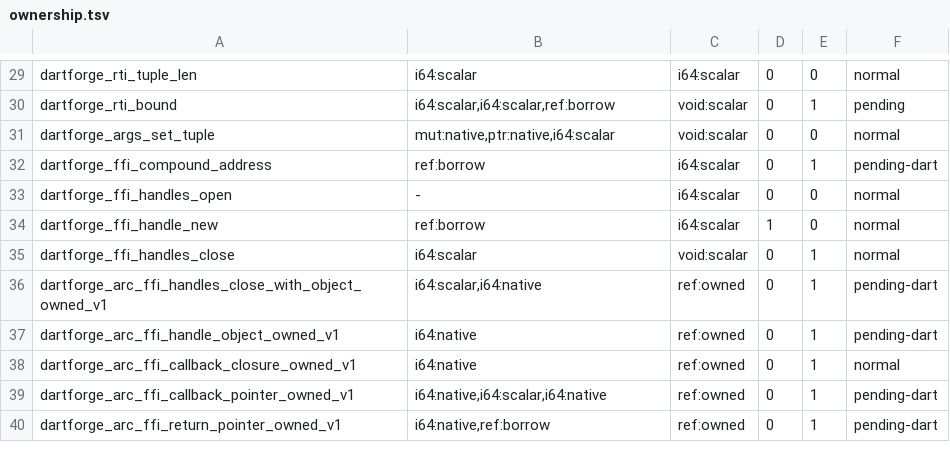
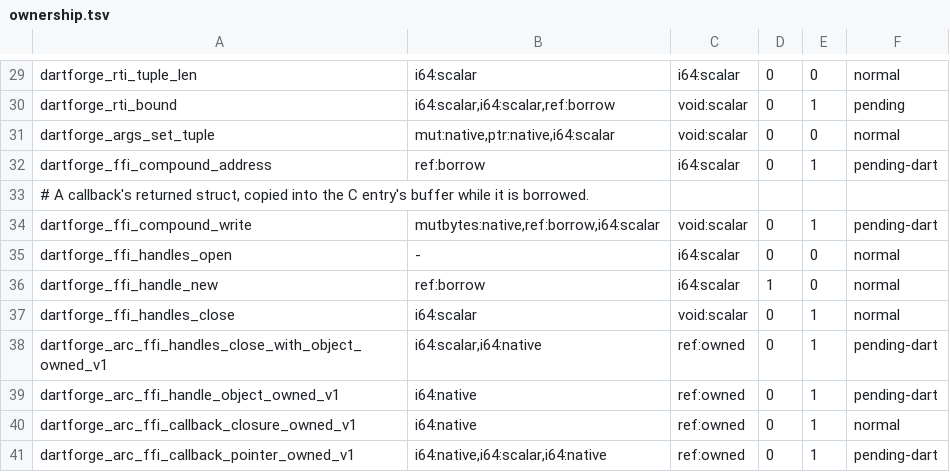
Before and after one commit to insinfo/dartforge, a TSV file: crates/runtime/ownership.tsv, drawn as a sheet; only a part is shown, gaps mark what is left out; the shorter side is filled out with more unchanged rows; the diff names each change by its address in the sheet, - before the commit and + after, or states it on an @@ line.

Commit message:
Copy a callback's returned struct while the body still holds it
The callback body returned only the address of the struct's bytes and the C
entry copied them after the body returned. The ARC preparation releases the
struct after its last use, before that copy; under the real ARC the dying
cell is zeroed for reuse at once, so 16_ffi_structs_por_valor returned zeros.
The body now receives the C entry's result buffer (a Ptr parameter, trivial
for the ARC) and fills it through the new dartforge_ffi_compound_write, which
borrows the struct for the copy. The ownership catalog gains the
mutbytes:native kind for the buffer the callee writes.

```diff
--- a/crates/runtime/ownership.tsv
+++ b/crates/runtime/ownership.tsv
+row 33: # A callback's returned struct, copied into the C entry's buffer while it is borrowed.
+row 34: dartforge_ffi_compound_write | mutbytes:native,ref:borrow,i64:scalar | void:scalar | 0 | 1 | pending-dart
```
Also changed, not shown: crates/runtime/effects.tsv, 7 other files.
